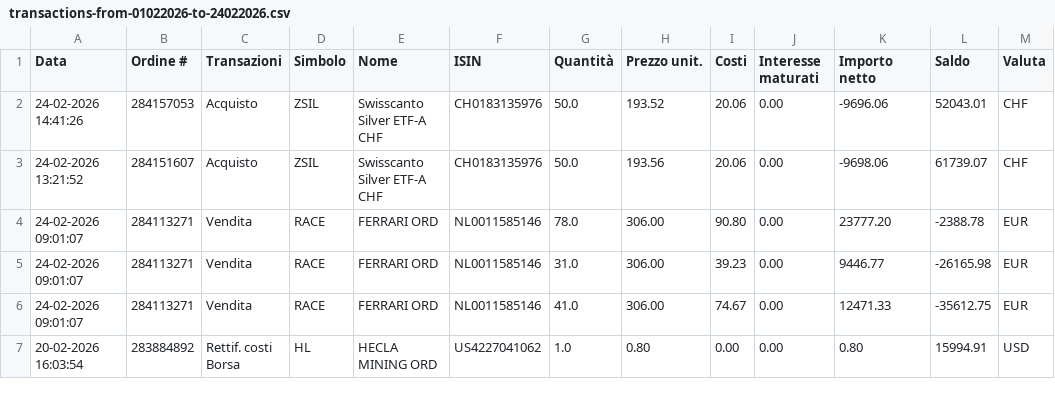
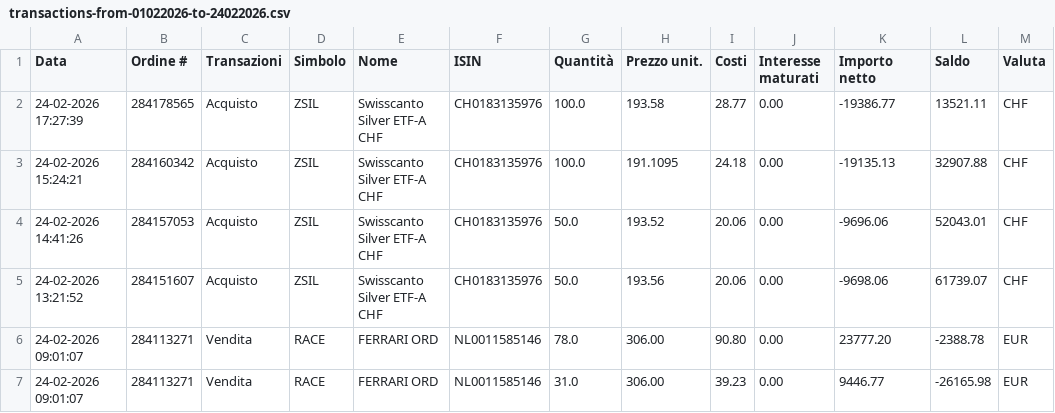
Before and after one commit to rressi/my-portfolio-notebooks, a CSV file: data/transactions-from-01022026-to-24022026.csv, drawn as a sheet; only a part is shown; the shorter side is filled out with more unchanged rows; the diff names each change by its address in the sheet, - before the commit and + after, or states it on an @@ line.

```diff
--- a/data/transactions-from-01022026-to-24022026.csv
+++ b/data/transactions-from-01022026-to-24022026.csv
+row 2: 24-02-2026 17:27:39 | 284178565 | Acquisto | ZSIL | Swisscanto Silver ETF-A CHF | CH0183135976 | 100.0 | 193.58 | 28.77 | 0.00 | -19386.77 | 13521.11 | CHF
+row 3: 24-02-2026 15:24:21 | 284160342 | Acquisto | ZSIL | Swisscanto Silver ETF-A CHF | CH0183135976 | 100.0 | 191.1095 | 24.18 | 0.00 | -19135.13 | 32907.88 | CHF
```
Also changed, not shown: 49 other files.
